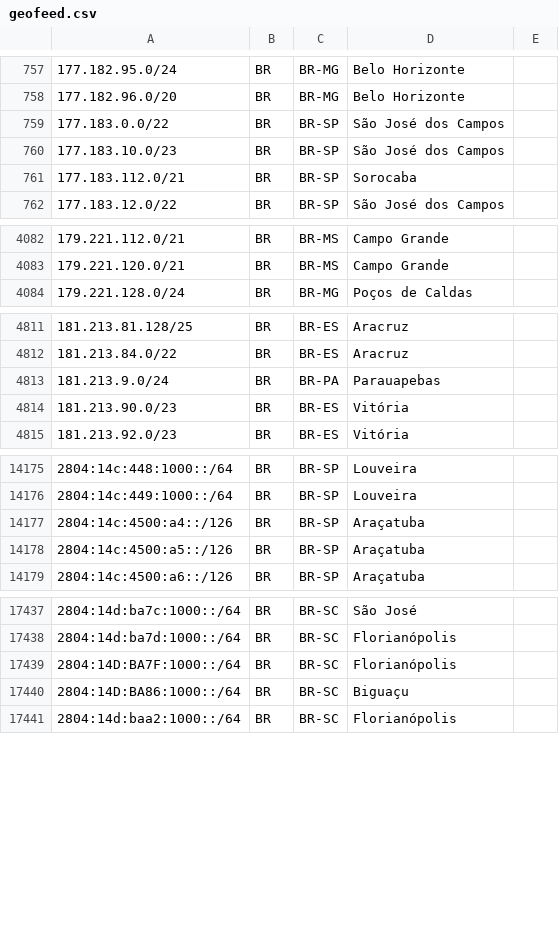
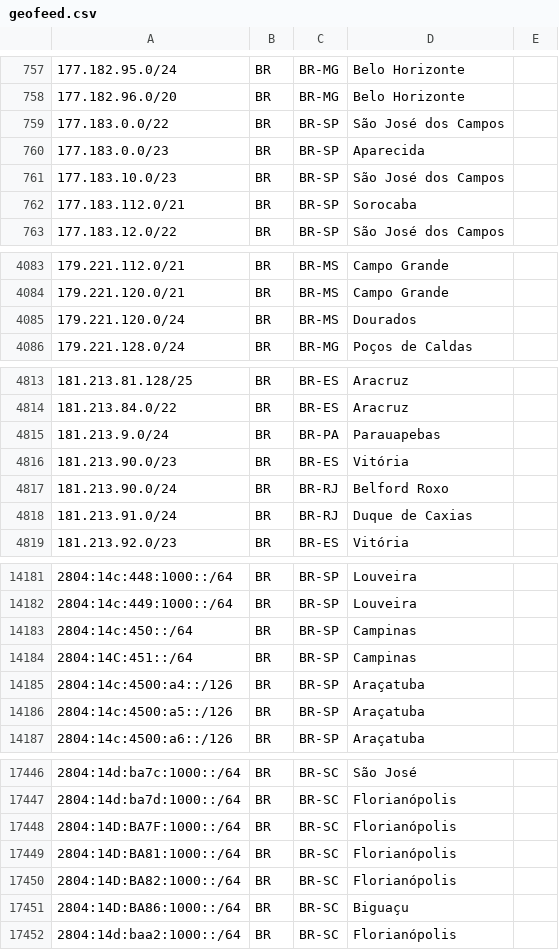
Before and after one commit to rtanajura/geofeed, a CSV file: geofeed.csv, drawn as a sheet; only a part is shown, gaps mark what is left out; the diff covers the shown part only; the diff names each change by its address in the sheet, - before the commit and + after, or states it on an @@ line.

Commit message:
Update IPv4 and IPv6 Addresses 20260204

```diff
--- a/geofeed.csv
+++ b/geofeed.csv
+row 760: 177.183.0.0/23 | BR | BR-SP | Aparecida
+row 4085: 179.221.120.0/24 | BR | BR-MS | Dourados
+row 4817: 181.213.90.0/24 | BR | BR-RJ | Belford Roxo
+row 4818: 181.213.91.0/24 | BR | BR-RJ | Duque de Caxias
+row 14183: 2804:14c:450::/64 | BR | BR-SP | Campinas
+row 14184: 2804:14C:451::/64 | BR | BR-SP | Campinas
+row 17449: 2804:14D:BA81:1000::/64 | BR | BR-SC | Florianópolis
+row 17450: 2804:14D:BA82:1000::/64 | BR | BR-SC | Florianópolis
```
Also changed, not shown: 4 added rows and 2 edited cells elsewhere in this file.
